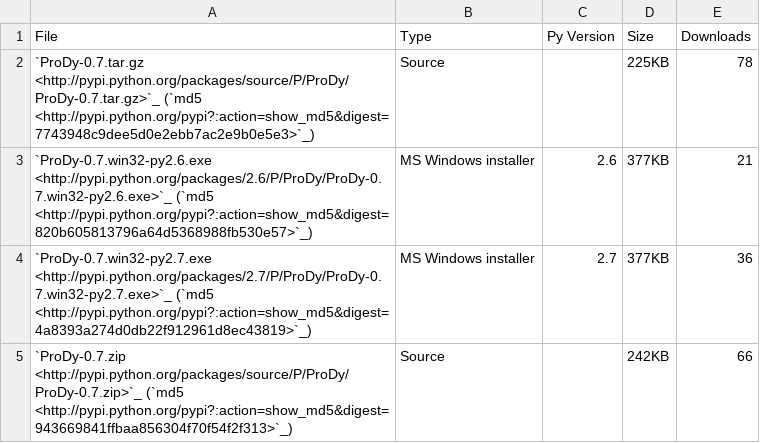
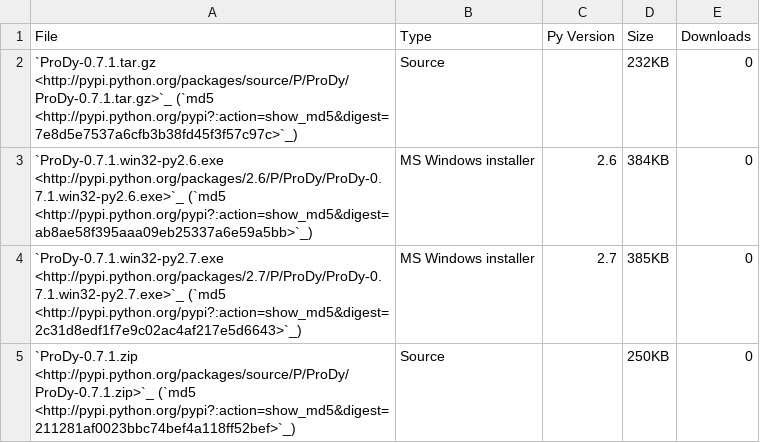
Before and after one commit to prody/ProDy, a CSV file: doc/_static/pypi_downloads.csv, drawn as a sheet.

```diff
--- a/doc/_static/pypi_downloads.csv
+++ b/doc/_static/pypi_downloads.csv
@@ -1,5 +1,5 @@
 File;Type;Py Version;Size;Downloads
-`ProDy-0.7.tar.gz <http://pypi.python.org/packages/source/P/ProDy/ProDy-0.7.tar.gz>`_ (`md5 <http://pypi.python.org/pypi?:action=show_md5&digest=7743948c9dee5d0e2ebb7ac2e9b0e5e3>`_);Source;;225KB;78
-`ProDy-0.7.win32-py2.6.exe <http://pypi.python.org/packages/2.6/P/ProDy/ProDy-0.7.win32-py2.6.exe>`_ (`md5 <http://pypi.python.org/pypi?:action=show_md5&digest=820b605813796a64d5368988fb530e57>`_);MS Windows installer;2.6;377KB;21
-`ProDy-0.7.win32-py2.7.exe <http://pypi.python.org/packages/2.7/P/ProDy/ProDy-0.7.win32-py2.7.exe>`_ (`md5 <http://pypi.python.org/pypi?:action=show_md5&digest=4a8393a274d0db22f912961d8ec43819>`_);MS Windows installer;2.7;377KB;36
-`ProDy-0.7.zip <http://pypi.python.org/packages/source/P/ProDy/ProDy-0.7.zip>`_ (`md5 <http://pypi.python.org/pypi?:action=show_md5&digest=943669841ffbaa856304f70f54f2f313>`_);Source;;242KB;66
+`ProDy-0.7.1.tar.gz <http://pypi.python.org/packages/source/P/ProDy/ProDy-0.7.1.tar.gz>`_ (`md5 <http://pypi.python.org/pypi?:action=show_md5&digest=7e8d5e7537a6cfb3b38fd45f3f57c97c>`_);Source;;232KB;0
+`ProDy-0.7.1.win32-py2.6.exe <http://pypi.python.org/packages/2.6/P/ProDy/ProDy-0.7.1.win32-py2.6.exe>`_ (`md5 <http://pypi.python.org/pypi?:action=show_md5&digest=ab8ae58f395aaa09eb25337a6e59a5bb>`_);MS Windows installer;2.6;384KB;0
+`ProDy-0.7.1.win32-py2.7.exe <http://pypi.python.org/packages/2.7/P/ProDy/ProDy-0.7.1.win32-py2.7.exe>`_ (`md5 <http://pypi.python.org/pypi?:action=show_md5&digest=2c31d8edf1f7e9c02ac4af217e5d6643>`_);MS Windows installer;2.7;385KB;0
+`ProDy-0.7.1.zip <http://pypi.python.org/packages/source/P/ProDy/ProDy-0.7.1.zip>`_ (`md5 <http://pypi.python.org/pypi?:action=show_md5&digest=211281af0023bbc74bef4a118ff52bef>`_);Source;;250KB;0
```
Also changed, not shown: doc/_static/pypi_statistics.csv, 7 other files.
